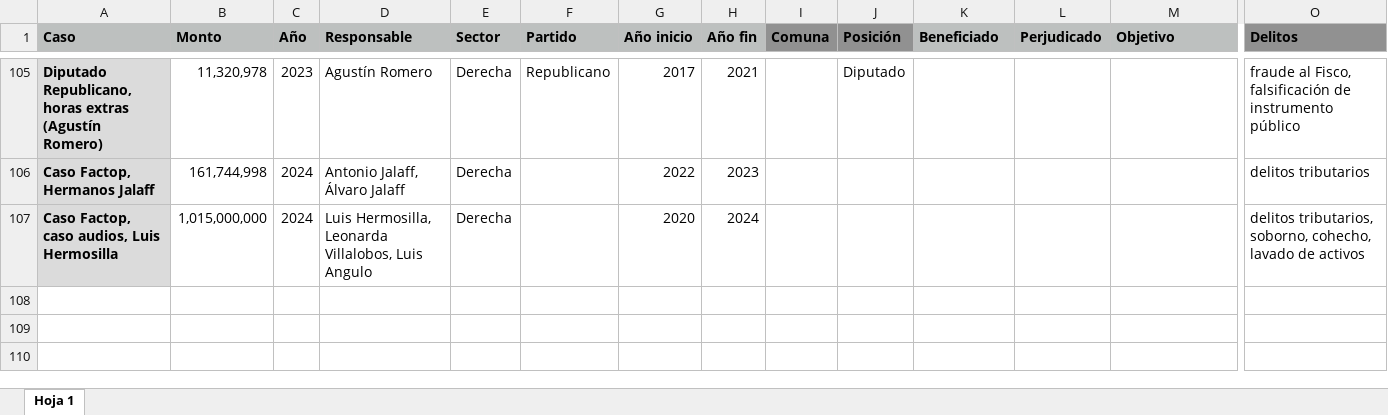
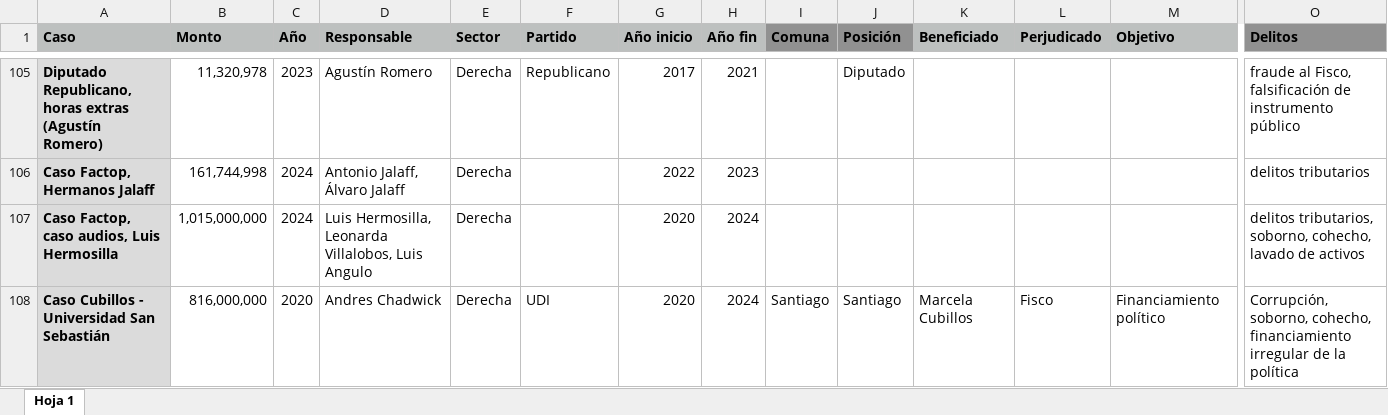
Before and after one commit to bastianolea/corrupcion_chile, an Excel workbook: datos/casos_corrupcion_chile.xlsx, sheet Hoja 1, drawn as a sheet; only a part is shown, gaps mark what is left out; values as stored, in another font and other column widths than the file's, no borders; conditional formats not drawn; rows hold the shown columns only; the diff names each change by its address in the sheet, - before the commit and + after, or states it on an @@ line.

Commit message:
Agrega Marcela Cubillos - 17 millones mensaules x 4 años

```diff
--- a/datos/casos_corrupcion_chile.xlsx (sheet Hoja 1)
+++ b/datos/casos_corrupcion_chile.xlsx (sheet Hoja 1)
+row 108: Caso Cubillos - Universidad San Sebastián | 816,000,000 | 2020 | Andres Chadwick | Derecha | UDI | 2020 | 2024 | Santiago | Santiago | Marcela Cubillos | Fisco | Financiamiento político | Corrupción, soborno, cohecho, financiamiento irregular de la política
```
